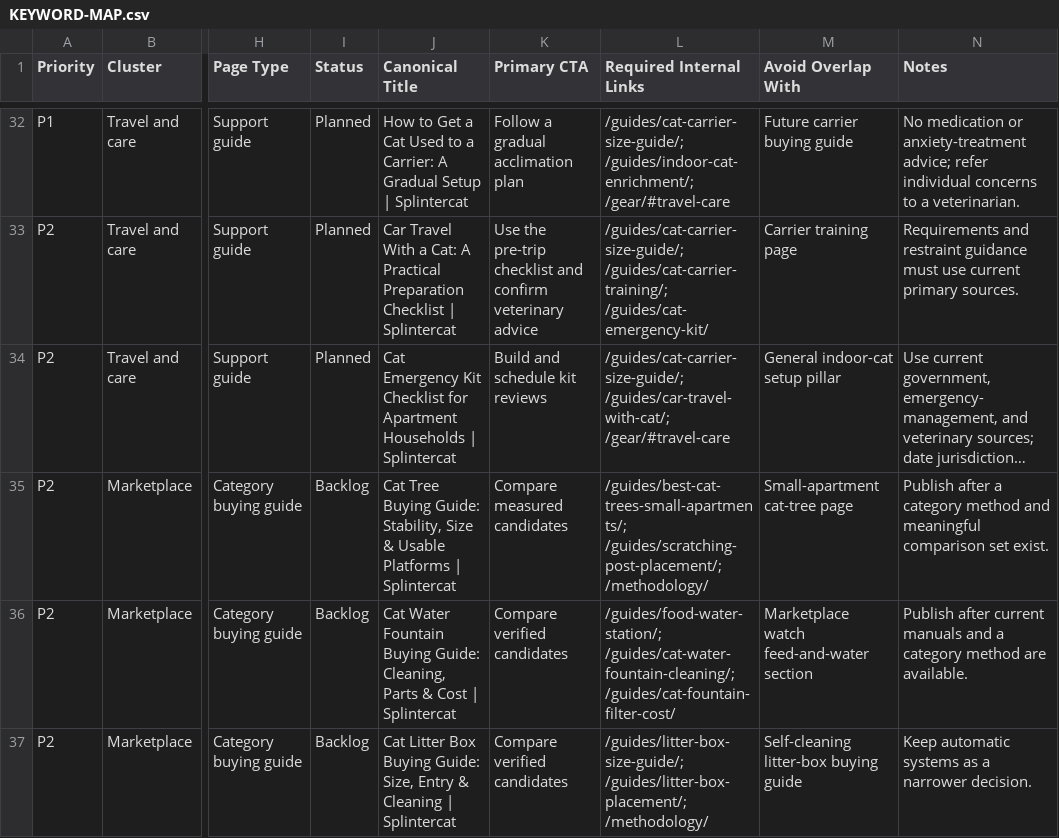
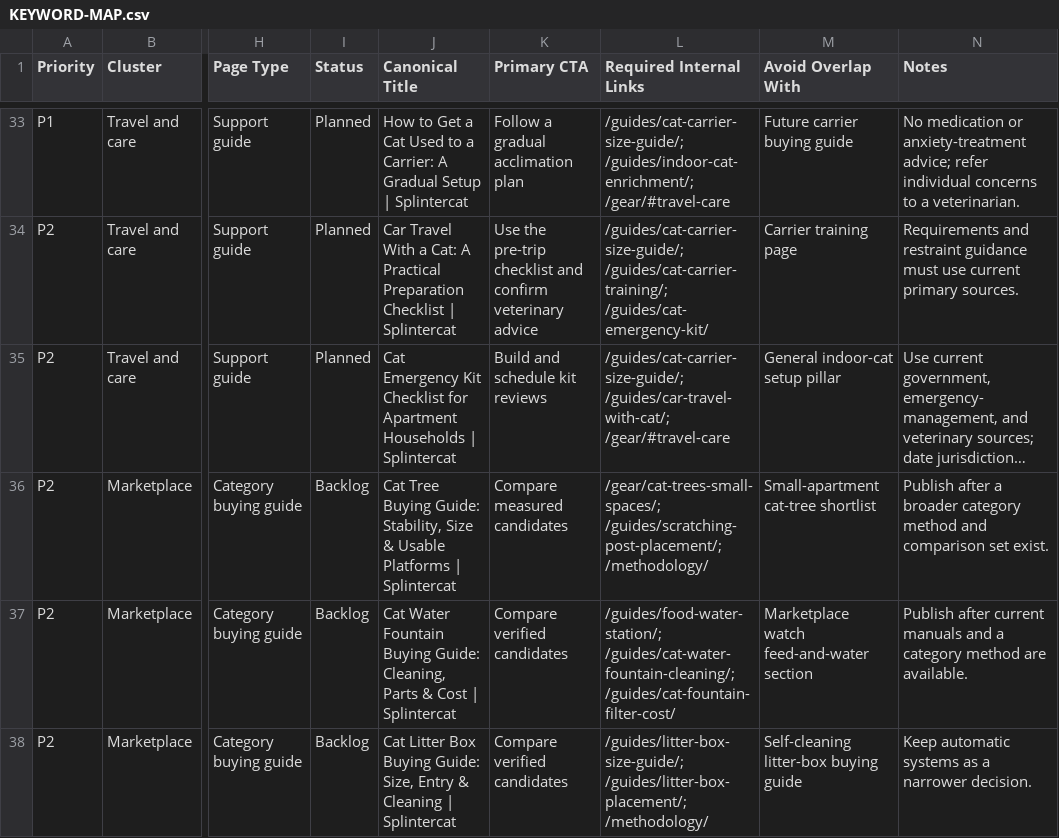
Before and after one commit to vittyg1337/splintercatgear, a CSV file: seo/KEYWORD-MAP.csv, drawn as a sheet; only a part is shown, gaps mark what is left out; long unchanged cells end in …; addresses are those after the commit; the diff covers the shown part only; the diff names each change by its address in the sheet, - before the commit and + after, or states it on an @@ line.

```diff
--- a/seo/KEYWORD-MAP.csv
+++ b/seo/KEYWORD-MAP.csv
-L36 (Required Internal Links): /guides/best-cat-trees-small-apartments/; /guides/scratching-post-placement/; /methodology/
+L36 (Required Internal Links): /gear/cat-trees-small-spaces/; /guides/scratching-post-placement/; /methodology/
-M36 (Avoid Overlap With): Small-apartment cat-tree page
+M36 (Avoid Overlap With): Small-apartment cat-tree shortlist
-N36 (Notes): …after a category method and meaningful comparison set…
+N36 (Notes): …after a broader category method and comparison set…
```
Also changed, not shown: 1 added row and 37 edited cells elsewhere in this file, 41 other files.
